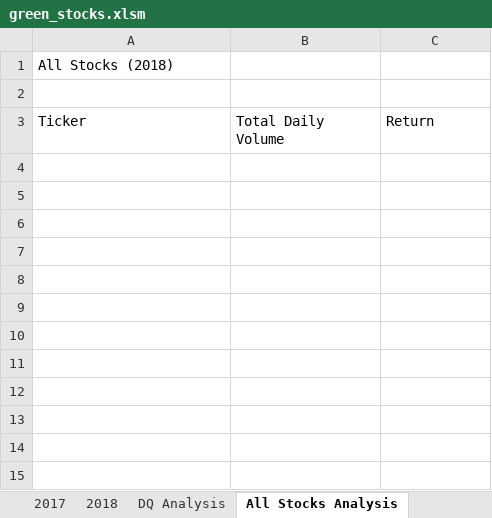
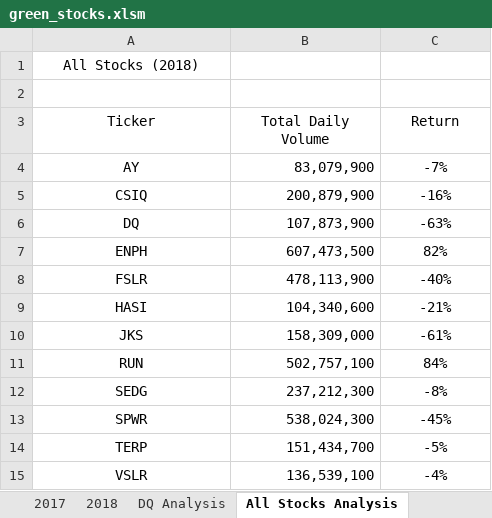
Before and after one commit to sierrah154/stock-analysis, an Excel workbook: green_stocks.xlsm, sheet All Stocks Analysis, drawn as a sheet; values as stored, in another font and other column widths than the file's, no borders; the diff names each change by its address in the sheet, - before the commit and + after, or states it on an @@ line.

Commit message:
Updated file; lesson 2.3.3 completed.

```diff
--- a/green_stocks.xlsm (sheet All Stocks Analysis)
+++ b/green_stocks.xlsm (sheet All Stocks Analysis)
-A1 alignment: left
+A1 alignment: center
-A3:C3 alignment: left
+A3:C3 alignment: center
+row 4: AY | 83,079,900 | -7%
+row 5: CSIQ | 200,879,900 | -16%
+row 6: DQ | 107,873,900 | -63%
+row 7: ENPH | 607,473,500 | 82%
+row 8: FSLR | 478,113,900 | -40%
+row 9: HASI | 104,340,600 | -21%
+row 10: JKS | 158,309,000 | -61%
+row 11: RUN | 502,757,100 | 84%
+row 12: SEDG | 237,212,300 | -8%
+row 13: SPWR | 538,024,300 | -45%
+row 14: TERP | 151,434,700 | -5%
+row 15: VSLR | 136,539,100 | -4%
```
Also changed, not shown: sheet DQ Analysis.
